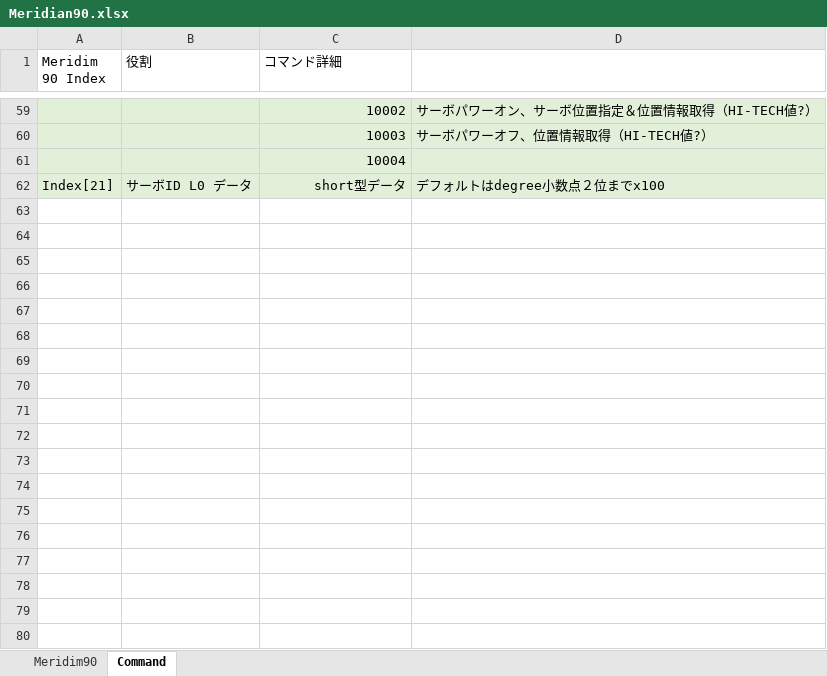
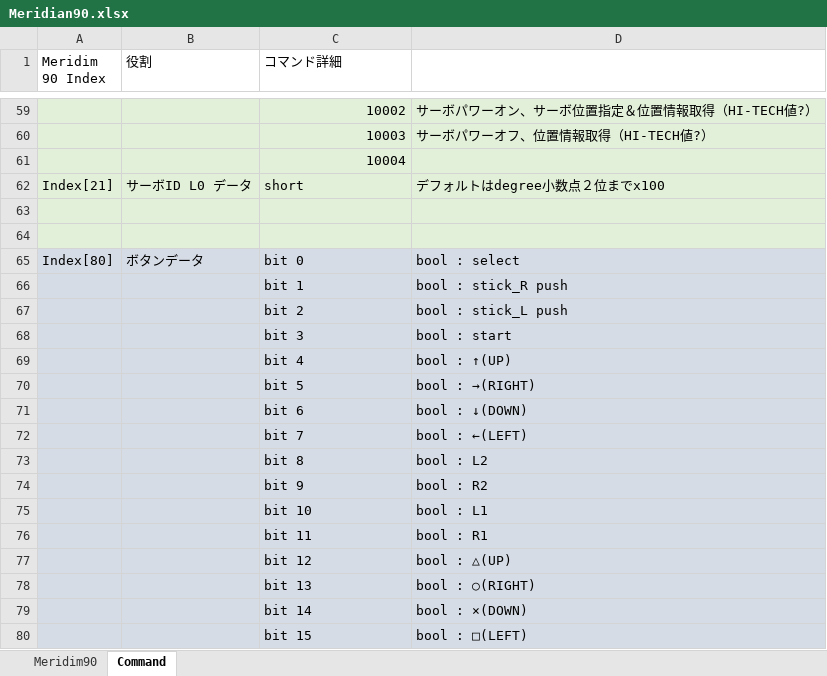
Before and after one commit to Ninagawa123/Meridian_core, an Excel workbook: Meridian_system_docs/Meridian90.xlsx, sheet Command, drawn as a sheet; only a part is shown, gaps mark what is left out; values as stored, in another font and other column widths than the file's, no borders; the diff covers the shown part only; the diff names each change by its address in the sheet, - before the commit and + after, or states it on an @@ line.

```diff
--- a/Meridian_system_docs/Meridian90.xlsx (sheet Command)
+++ b/Meridian_system_docs/Meridian90.xlsx (sheet Command)
-C62 (コマンド詳細): short型データ
+C62 (コマンド詳細): short
-C62 alignment: right
+C62 alignment: left
+row 63: (empty)
+row 64: (empty)
+row 65: Index[80] | ボタンデータ | bit 0 | bool : select
+row 66:  |  | bit 1 | bool : stick_R push
+row 67:  |  | bit 2 | bool : stick_L push
+row 68:  |  | bit 3 | bool : start
+row 69:  |  | bit 4 | bool : ↑(UP)
+row 70:  |  | bit 5 | bool : →(RIGHT)
+row 71:  |  | bit 6 | bool : ↓(DOWN)
+row 72:  |  | bit 7 | bool : ←(LEFT)
+row 73:  |  | bit 8 | bool : L2
+row 74:  |  | bit 9 | bool : R2
+row 75:  |  | bit 10 | bool : L1
+row 76:  |  | bit 11 | bool : R1
+row 77:  |  | bit 12 | bool : △(UP)
+row 78:  |  | bit 13 | bool : ○(RIGHT)
+row 79:  |  | bit 14 | bool : ×(DOWN)
+row 80:  |  | bit 15 | bool : □(LEFT)
```
Also changed, not shown: 13 added rows and 4 edited cells elsewhere in this sheet, sheet Meridim90.
